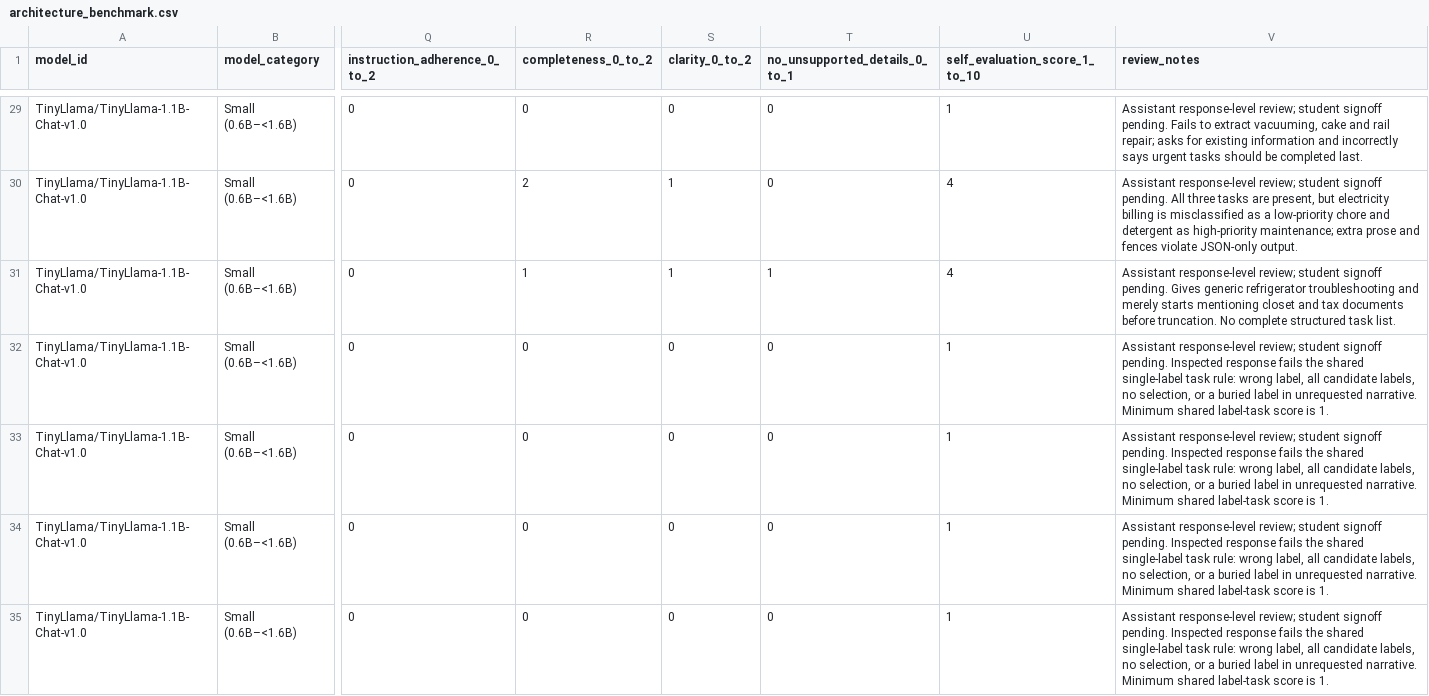
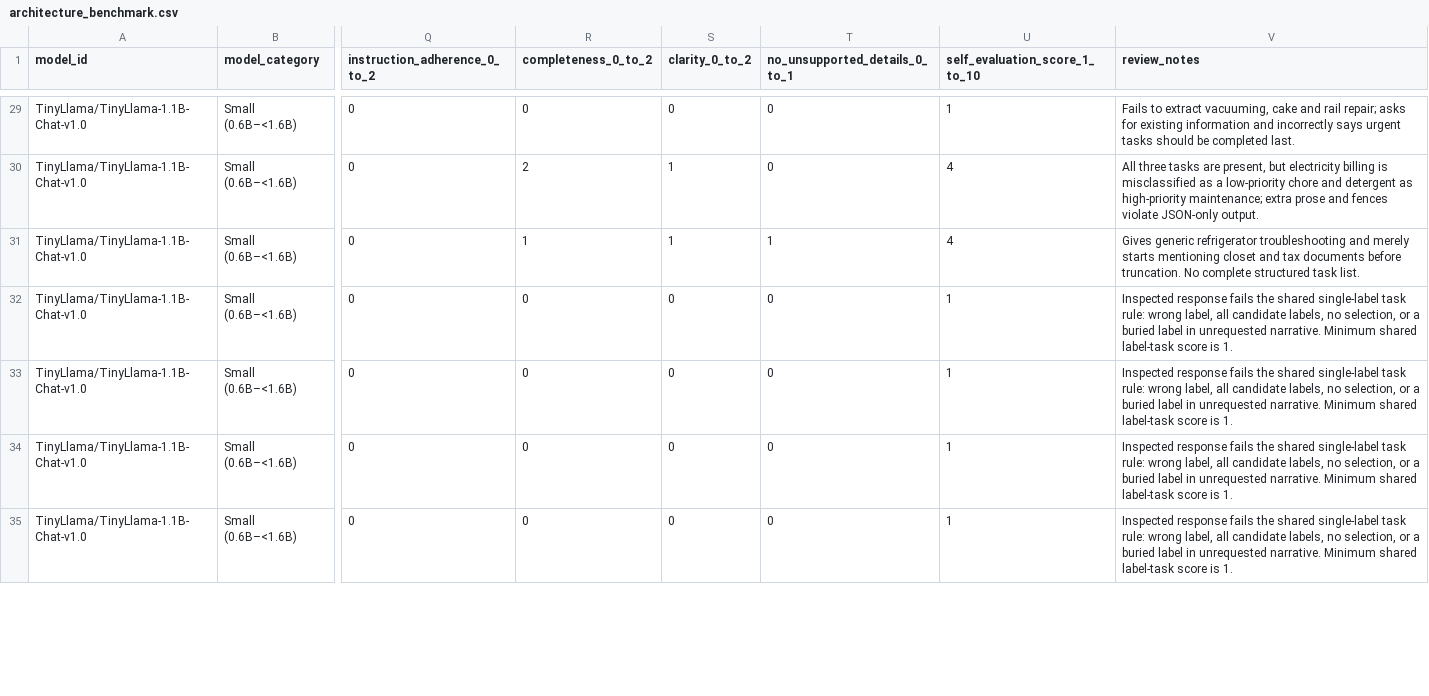
Before and after one commit to HestiaaAI/12_HestiaaAI, a CSV file: a7/results/architecture_benchmark.csv, drawn as a sheet; only a part is shown, gaps mark what is left out; the diff covers the shown part only; the diff names each change by its address in the sheet, - before the commit and + after, or states it on an @@ line.

```diff
--- a/a7/results/architecture_benchmark.csv
+++ b/a7/results/architecture_benchmark.csv
-V29 (review_notes): Assistant response-level review; student signoff pending. Fails to…
+V29 (review_notes): Fails to…
-V30 (review_notes): Assistant response-level review; student signoff pending. All three…
+V30 (review_notes): All three…
-V31 (review_notes): Assistant response-level review; student signoff pending. Gives generic…
+V31 (review_notes): Gives generic…
-V32:V35 (review_notes): Assistant response-level review; student signoff pending. Inspected response…
+V32:V35 (review_notes): Inspected response…
```
Also changed, not shown: 68 edited cells elsewhere in this file, a7/results/architecture/category_summary.csv, a7/results/architecture/model_summary.csv, 32 other files.
